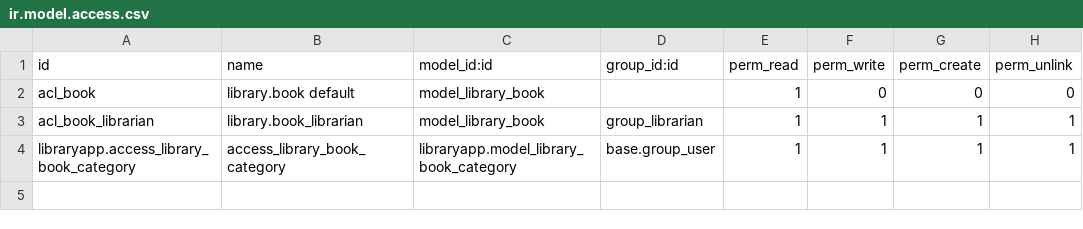
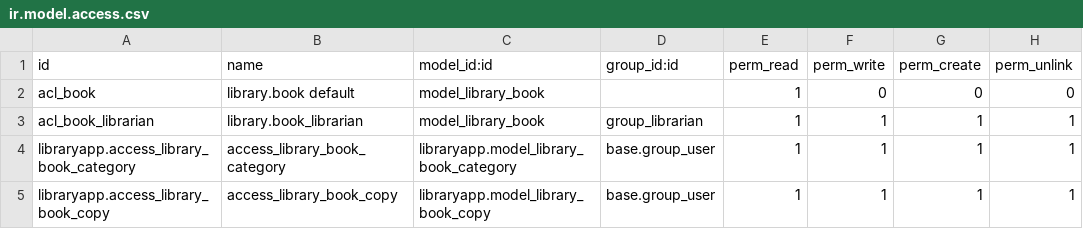
Before and after one commit to RaoulFeze/libraryapp, a CSV file: security/ir.model.access.csv, drawn as a sheet.

```diff
--- a/security/ir.model.access.csv
+++ b/security/ir.model.access.csv
@@ -4 +4,2 @@ acl_book_librarian,library.book_librarian,model_library_book,group_librarian,1,1
 libraryapp.access_library_book_category,access_library_book_category,libraryapp.model_library_book_category,base.group_user,1,1,1,1
+libraryapp.access_library_book_copy,access_library_book_copy,libraryapp.model_library_book_copy,base.group_user,1,1,1,1
```
Also changed, not shown: 7 other files.
